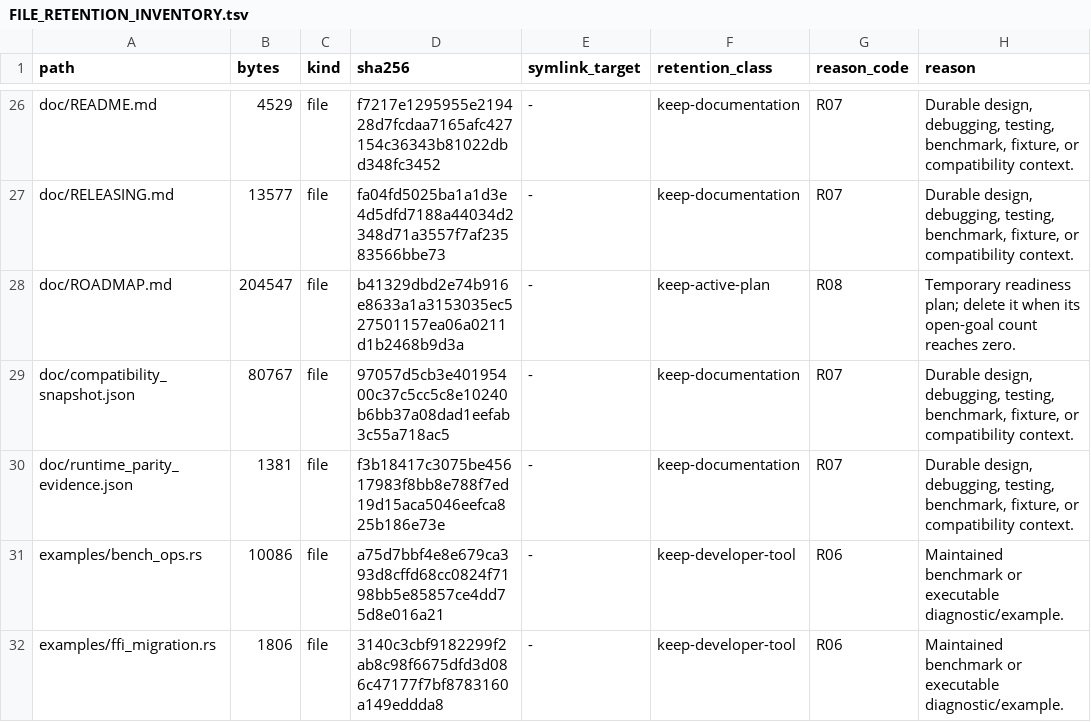
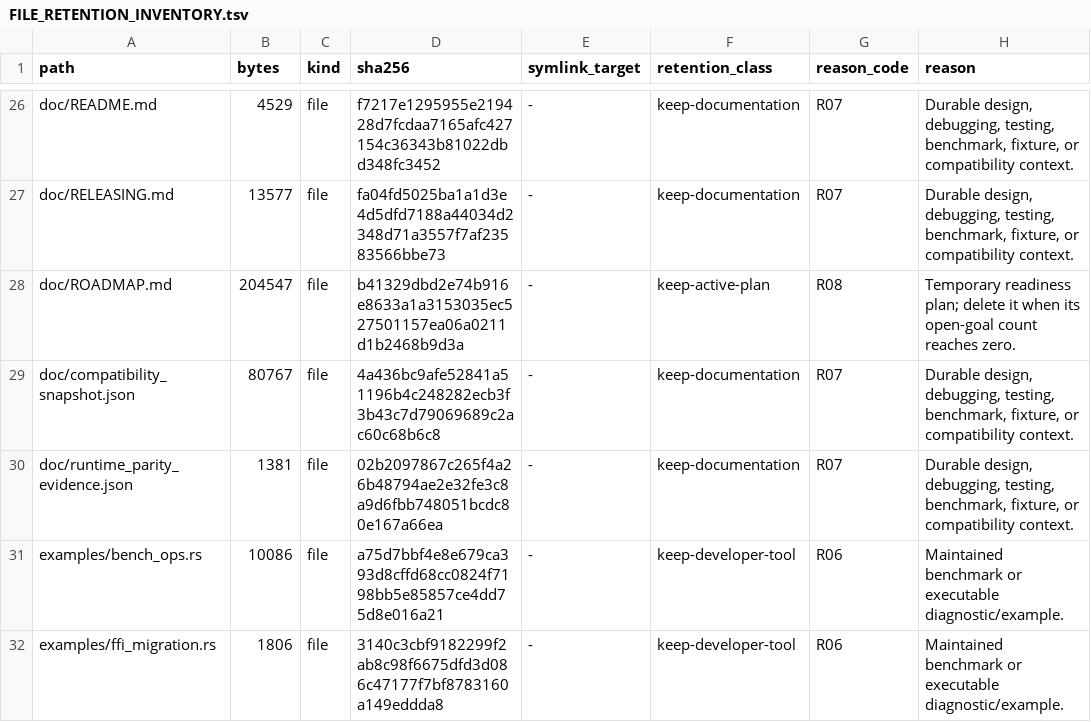
Before and after one commit to appunni-m/fontdone, a TSV file: doc/FILE_RETENTION_INVENTORY.tsv, drawn as a sheet; only a part is shown, gaps mark what is left out.

Commit message:
docs: record clean alpha6 parity run
The alpha6 source commit now has a complete deterministic runtime-parity receipt: 20,355 of 20,355 runnable cases pass, with three unsafe-input cases explicitly pending. Refresh the compatibility snapshot and retention inventory so the release evidence is bound to the tagged source.

```diff
--- a/doc/FILE_RETENTION_INVENTORY.tsv
+++ b/doc/FILE_RETENTION_INVENTORY.tsv
@@ -28,4 +28,4 @@ doc/RELEASING.md	13577	file	fa04fd5025ba1a1d3e4d5dfd7188a44034d2348d71a3557f7af2
 doc/ROADMAP.md	204547	file	b41329dbd2e74b916e8633a1a3153035ec527501157ea06a0211d1b2468b9d3a	-	keep-active-plan	R08	Temporary readiness plan; delete it when its open-goal count reaches zero.
-doc/compatibility_snapshot.json	80767	file	97057d5cb3e40195400c37c5cc5c8e10240b6bb37a08dad1eefab3c55a718ac5	-	keep-documentation	R07	Durable design, debugging, testing, benchmark, fixture, or compatibility context.
-doc/runtime_parity_evidence.json	1381	file	f3b18417c3075be45617983f8bb8e788f7ed19d15aca5046eefca825b186e73e	-	keep-documentation	R07	Durable design, debugging, testing, benchmark, fixture, or compatibility context.
+doc/compatibility_snapshot.json	80767	file	4a436bc9afe52841a51196b4c248282ecb3f3b43c7d79069689c2ac60c68b6c8	-	keep-documentation	R07	Durable design, debugging, testing, benchmark, fixture, or compatibility context.
+doc/runtime_parity_evidence.json	1381	file	02b2097867c265f4a26b48794ae2e32fe3c8a9d6fbb748051bcdc80e167a66ea	-	keep-documentation	R07	Durable design, debugging, testing, benchmark, fixture, or compatibility context.
 examples/bench_ops.rs	10086	file	a75d7bbf4e8e679ca393d8cffd68cc0824f7198bb5e85857ce4dd75d8e016a21	-	keep-developer-tool	R06	Maintained benchmark or executable diagnostic/example.
```
Also changed, not shown: 2 other files.
